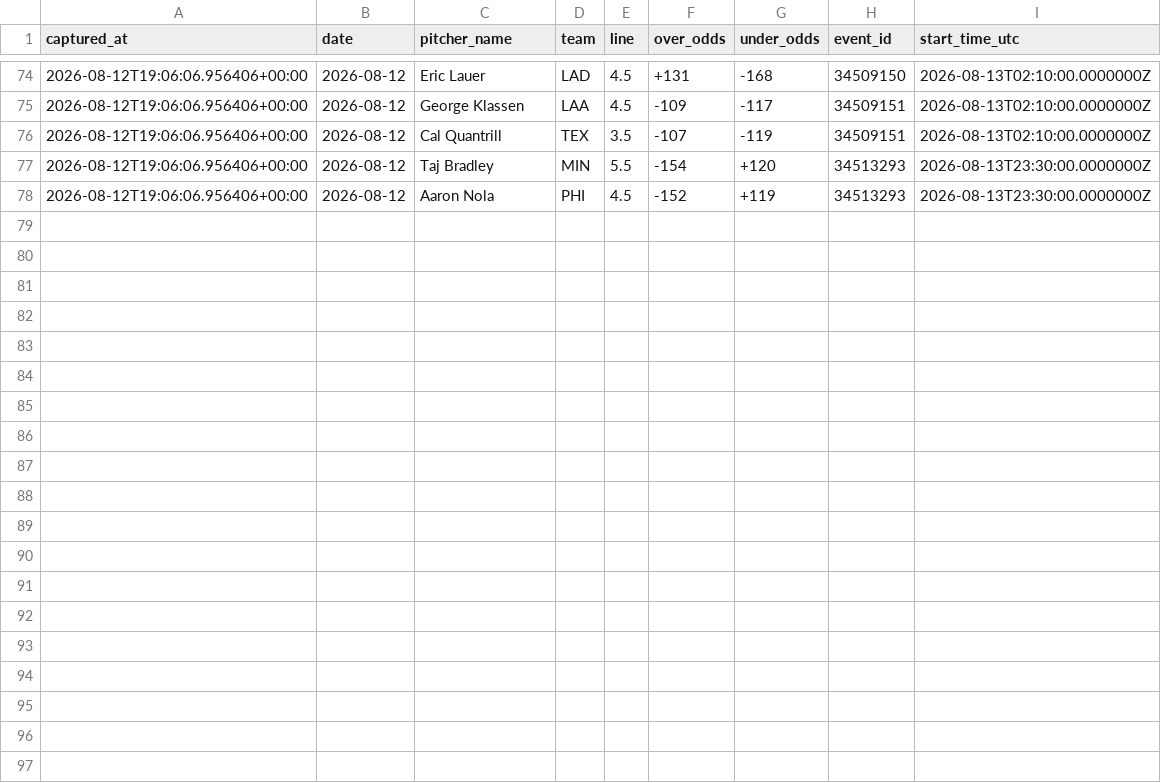
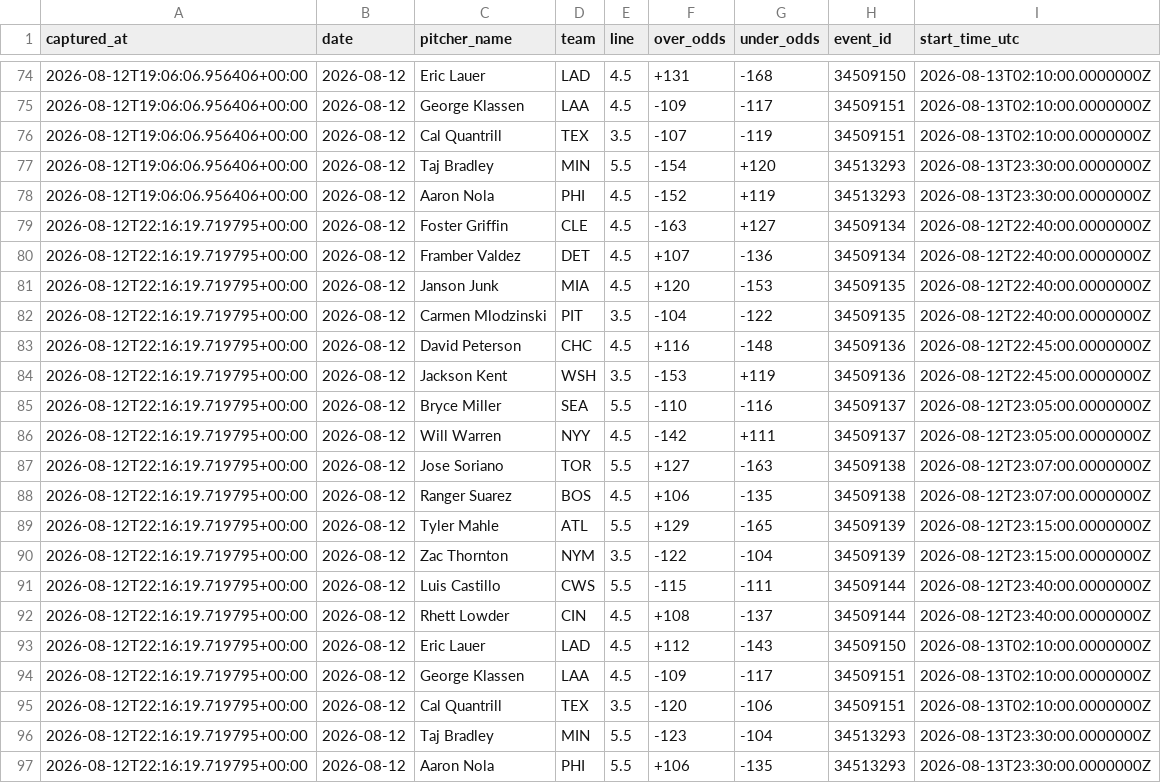
Before and after one commit to joey11600/MLB-Strikeouts, a CSV file: data/odds/closing_2026-08-12.csv, drawn as a sheet; only a part is shown, gaps mark what is left out; the diff names each change by its address in the sheet, - before the commit and + after, or states it on an @@ line.

```diff
--- a/data/odds/closing_2026-08-12.csv
+++ b/data/odds/closing_2026-08-12.csv
+row 79: 2026-08-12T22:16:19.719795+00:00 | 2026-08-12 | Foster Griffin | CLE | 4.5 | -163 | +127 | 34509134 | 2026-08-12T22:40:00.0000000Z
+row 80: 2026-08-12T22:16:19.719795+00:00 | 2026-08-12 | Framber Valdez | DET | 4.5 | +107 | -136 | 34509134 | 2026-08-12T22:40:00.0000000Z
+row 81: 2026-08-12T22:16:19.719795+00:00 | 2026-08-12 | Janson Junk | MIA | 4.5 | +120 | -153 | 34509135 | 2026-08-12T22:40:00.0000000Z
+row 82: 2026-08-12T22:16:19.719795+00:00 | 2026-08-12 | Carmen Mlodzinski | PIT | 3.5 | -104 | -122 | 34509135 | 2026-08-12T22:40:00.0000000Z
+row 83: 2026-08-12T22:16:19.719795+00:00 | 2026-08-12 | David Peterson | CHC | 4.5 | +116 | -148 | 34509136 | 2026-08-12T22:45:00.0000000Z
+row 84: 2026-08-12T22:16:19.719795+00:00 | 2026-08-12 | Jackson Kent | WSH | 3.5 | -153 | +119 | 34509136 | 2026-08-12T22:45:00.0000000Z
+row 85: 2026-08-12T22:16:19.719795+00:00 | 2026-08-12 | Bryce Miller | SEA | 5.5 | -110 | -116 | 34509137 | 2026-08-12T23:05:00.0000000Z
+row 86: 2026-08-12T22:16:19.719795+00:00 | 2026-08-12 | Will Warren | NYY | 4.5 | -142 | +111 | 34509137 | 2026-08-12T23:05:00.0000000Z
+row 87: 2026-08-12T22:16:19.719795+00:00 | 2026-08-12 | Jose Soriano | TOR | 5.5 | +127 | -163 | 34509138 | 2026-08-12T23:07:00.0000000Z
+row 88: 2026-08-12T22:16:19.719795+00:00 | 2026-08-12 | Ranger Suarez | BOS | 4.5 | +106 | -135 | 34509138 | 2026-08-12T23:07:00.0000000Z
+row 89: 2026-08-12T22:16:19.719795+00:00 | 2026-08-12 | Tyler Mahle | ATL | 5.5 | +129 | -165 | 34509139 | 2026-08-12T23:15:00.0000000Z
+row 90: 2026-08-12T22:16:19.719795+00:00 | 2026-08-12 | Zac Thornton | NYM | 3.5 | -122 | -104 | 34509139 | 2026-08-12T23:15:00.0000000Z
+row 91: 2026-08-12T22:16:19.719795+00:00 | 2026-08-12 | Luis Castillo | CWS | 5.5 | -115 | -111 | 34509144 | 2026-08-12T23:40:00.0000000Z
+row 92: 2026-08-12T22:16:19.719795+00:00 | 2026-08-12 | Rhett Lowder | CIN | 4.5 | +108 | -137 | 34509144 | 2026-08-12T23:40:00.0000000Z
+row 93: 2026-08-12T22:16:19.719795+00:00 | 2026-08-12 | Eric Lauer | LAD | 4.5 | +112 | -143 | 34509150 | 2026-08-13T02:10:00.0000000Z
+row 94: 2026-08-12T22:16:19.719795+00:00 | 2026-08-12 | George Klassen | LAA | 4.5 | -109 | -117 | 34509151 | 2026-08-13T02:10:00.0000000Z
+row 95: 2026-08-12T22:16:19.719795+00:00 | 2026-08-12 | Cal Quantrill | TEX | 3.5 | -120 | -106 | 34509151 | 2026-08-13T02:10:00.0000000Z
+row 96: 2026-08-12T22:16:19.719795+00:00 | 2026-08-12 | Taj Bradley | MIN | 5.5 | -123 | -104 | 34513293 | 2026-08-13T23:30:00.0000000Z
+row 97: 2026-08-12T22:16:19.719795+00:00 | 2026-08-12 | Aaron Nola | PHI | 5.5 | +106 | -135 | 34513293 | 2026-08-13T23:30:00.0000000Z
```
Also changed, not shown: data/model_log.csv, data/odds/closing_outs_2026-08-12.csv, 1 other file.
